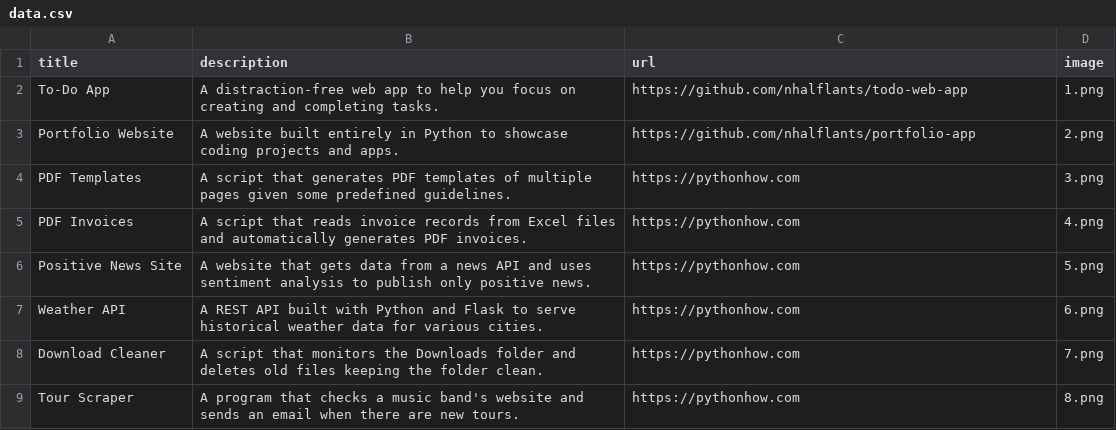
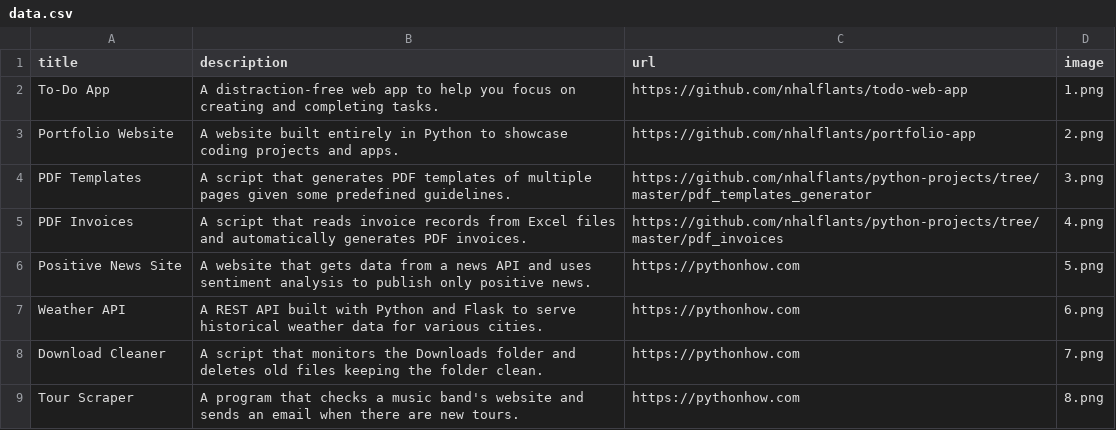
Before and after one commit to nhalflants/portfolio-app, a CSV file: data.csv, drawn as a sheet; only a part is shown.

Commit message:
Update project source code urls

```diff
--- a/data.csv
+++ b/data.csv
@@ -3,4 +3,4 @@ To-Do App;A distraction-free web app to help you focus on creating and completin
 Portfolio Website;A website built entirely in Python to showcase coding projects and apps.;https://github.com/nhalflants/portfolio-app;2.png
-PDF Templates;A script that generates PDF templates of multiple pages given some predefined guidelines.;https://pythonhow.com;3.png
-PDF Invoices;A script that reads invoice records from Excel files and automatically generates PDF invoices.;https://pythonhow.com;4.png
+PDF Templates;A script that generates PDF templates of multiple pages given some predefined guidelines.;https://github.com/nhalflants/python-projects/tree/master/pdf_templates_generator;3.png
+PDF Invoices;A script that reads invoice records from Excel files and automatically generates PDF invoices.;https://github.com/nhalflants/python-projects/tree/master/pdf_invoices;4.png
 Positive News Site;A website that gets data from a news API and uses sentiment analysis to publish only positive news.;https://pythonhow.com;5.png
```
